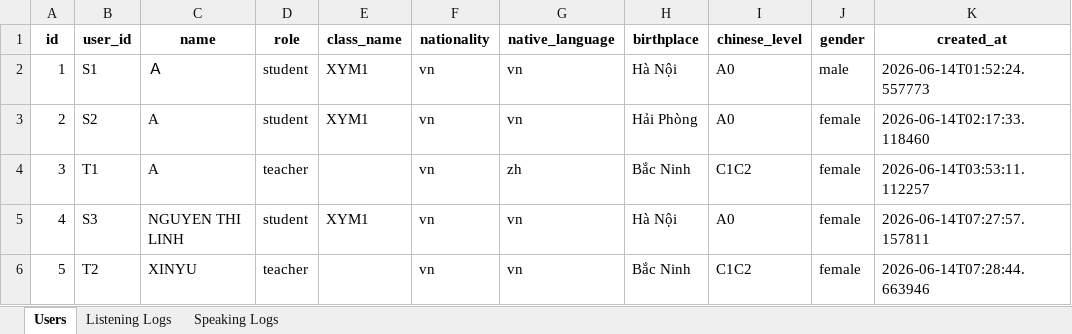
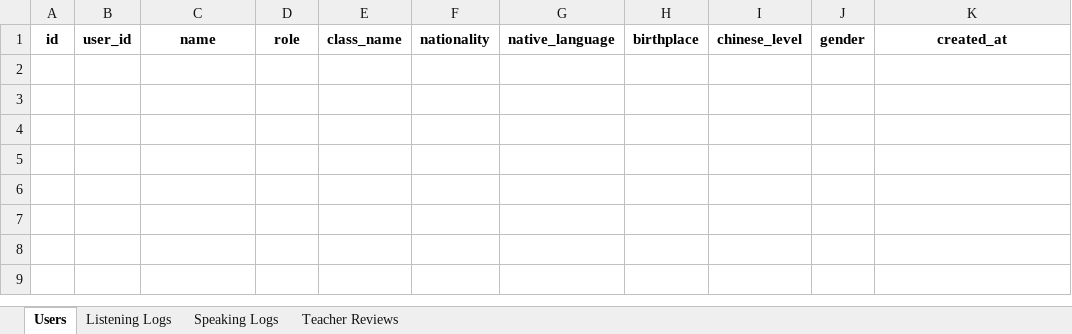
Before and after one commit to mirandalieu0112-sudo/capt-platform, an Excel workbook: backend/data/capt_data_export.xlsx, sheet Users, drawn as a sheet; values as stored, in another font and other column widths than the file's, no borders; the diff names each change by its address in the sheet, - before the commit and + after, or states it on an @@ line.

```diff
--- a/backend/data/capt_data_export.xlsx (sheet Users)
+++ b/backend/data/capt_data_export.xlsx (sheet Users)
+sheet tab: Teacher Reviews
-row 2: 1 | S1 | Ａ | student | XYM1 | vn | vn | Hà Nội | A0 | male | 2026-06-14T01:52:24.557773
-row 3: 2 | S2 | A | student | XYM1 | vn | vn | Hải Phòng | A0 | female | 2026-06-14T02:17:33.118460
-row 4: 3 | T1 | A | teacher |  | vn | zh | Bắc Ninh | C1C2 | female | 2026-06-14T03:53:11.112257
-row 5: 4 | S3 | NGUYEN THI LINH | student | XYM1 | vn | vn | Hà Nội | A0 | female | 2026-06-14T07:27:57.157811
-row 6: 5 | T2 | XINYU | teacher |  | vn | vn | Bắc Ninh | C1C2 | female | 2026-06-14T07:28:44.663946
```
Also changed, not shown: sheet Speaking Logs, sheet Listening Logs, 1 other file.
